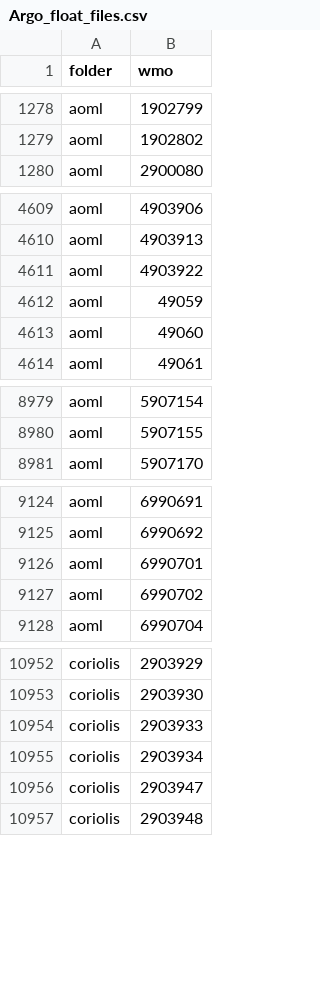
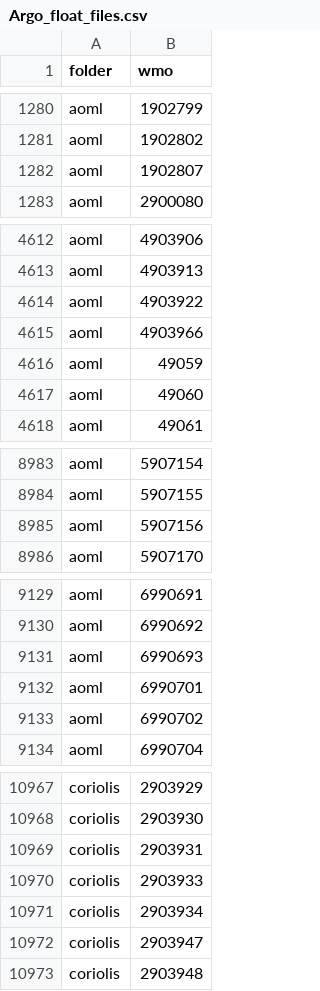
Before and after one commit to euroargodev/ArgoData.jl, a CSV file: dev/Argo_float_files.csv, drawn as a sheet; only a part is shown, gaps mark what is left out; the diff covers the shown part only.

```diff
--- a/dev/Argo_float_files.csv
+++ b/dev/Argo_float_files.csv
@@ -1279,2 +1281,3 @@ aoml,1902799
 aoml,1902802
+aoml,1902807
 aoml,2900080
@@ -4611,2 +4614,3 @@ aoml,4903913
 aoml,4903922
+aoml,4903966
 aoml,49059
@@ -8980,2 +8984,3 @@ aoml,5907154
 aoml,5907155
+aoml,5907156
 aoml,5907170
@@ -9125,2 +9130,3 @@ aoml,6990691
 aoml,6990692
+aoml,6990693
 aoml,6990701
@@ -10953,2 +10968,3 @@ coriolis,2903929
 coriolis,2903930
+coriolis,2903931
 coriolis,2903933
```
Also changed, not shown: 17 added rows elsewhere in this file, dev/argo_synthetic-profile_index.csv, 9 other files.
